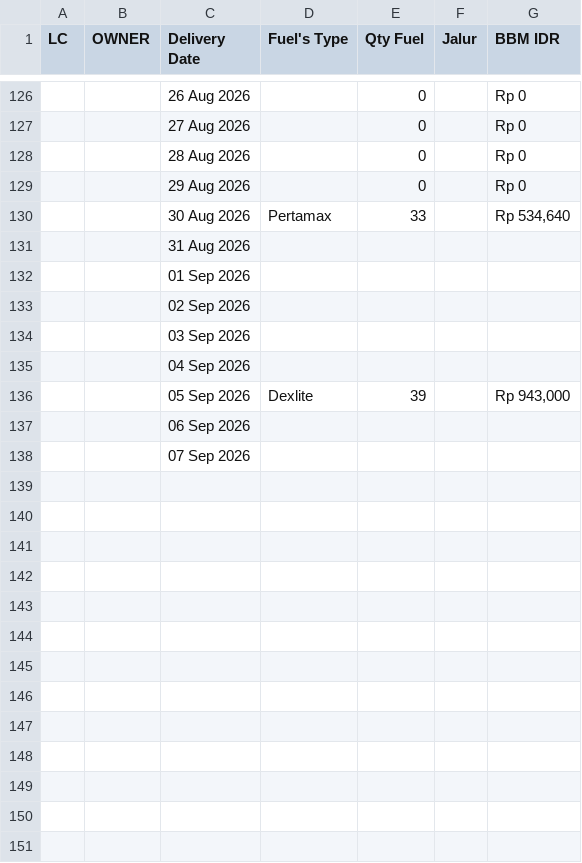
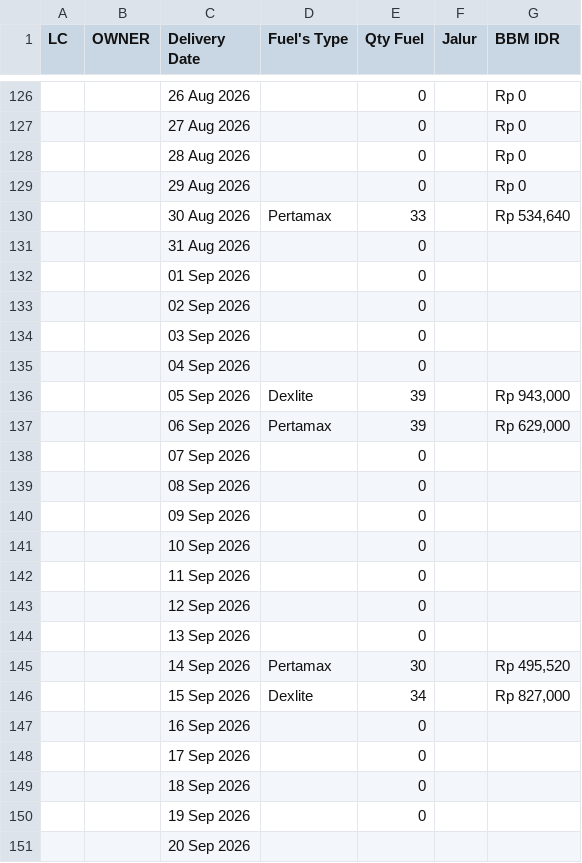
Before and after one commit to heylilyloops/Dashboard-Fuel-Usage-, a CSV file: data/SDC_TERNATE.csv, drawn as a sheet; only a part is shown, gaps mark what is left out.

```diff
--- a/data/SDC_TERNATE.csv
+++ b/data/SDC_TERNATE.csv
@@ -130,9 +130,22 @@ LC,OWNER,Delivery Date,Fuel's Type,Qty Fuel,Jalur,BBM IDR
 ,,30 Aug 2026,Pertamax,33,,"Rp 534,640"
-,,31 Aug 2026,,,,
-,,01 Sep 2026,,,,
-,,02 Sep 2026,,,,
-,,03 Sep 2026,,,,
-,,04 Sep 2026,,,,
+,,31 Aug 2026,,0,,
+,,01 Sep 2026,,0,,
+,,02 Sep 2026,,0,,
+,,03 Sep 2026,,0,,
+,,04 Sep 2026,,0,,
 ,,05 Sep 2026,Dexlite,39,,"Rp 943,000"
-,,06 Sep 2026,,,,
-,,07 Sep 2026,,,,
+,,06 Sep 2026,Pertamax,39,,"Rp 629,000"
+,,07 Sep 2026,,0,,
+,,08 Sep 2026,,0,,
+,,09 Sep 2026,,0,,
+,,10 Sep 2026,,0,,
+,,11 Sep 2026,,0,,
+,,12 Sep 2026,,0,,
+,,13 Sep 2026,,0,,
+,,14 Sep 2026,Pertamax,30,,"Rp 495,520"
+,,15 Sep 2026,Dexlite,34,,"Rp 827,000"
+,,16 Sep 2026,,0,,
+,,17 Sep 2026,,0,,
+,,18 Sep 2026,,0,,
+,,19 Sep 2026,,0,,
+,,20 Sep 2026,,,,
```
Also changed, not shown: data/HCI_CIKUPA.csv, data/HUB_HCI_PADANG.csv, 14 other files.
